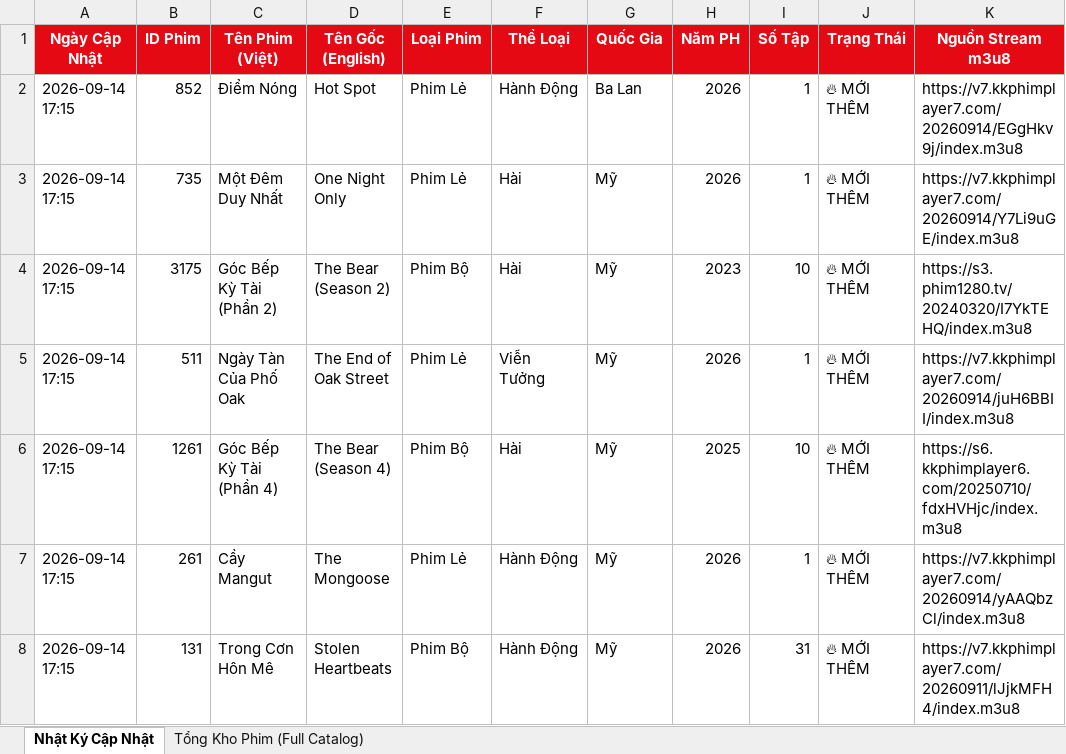
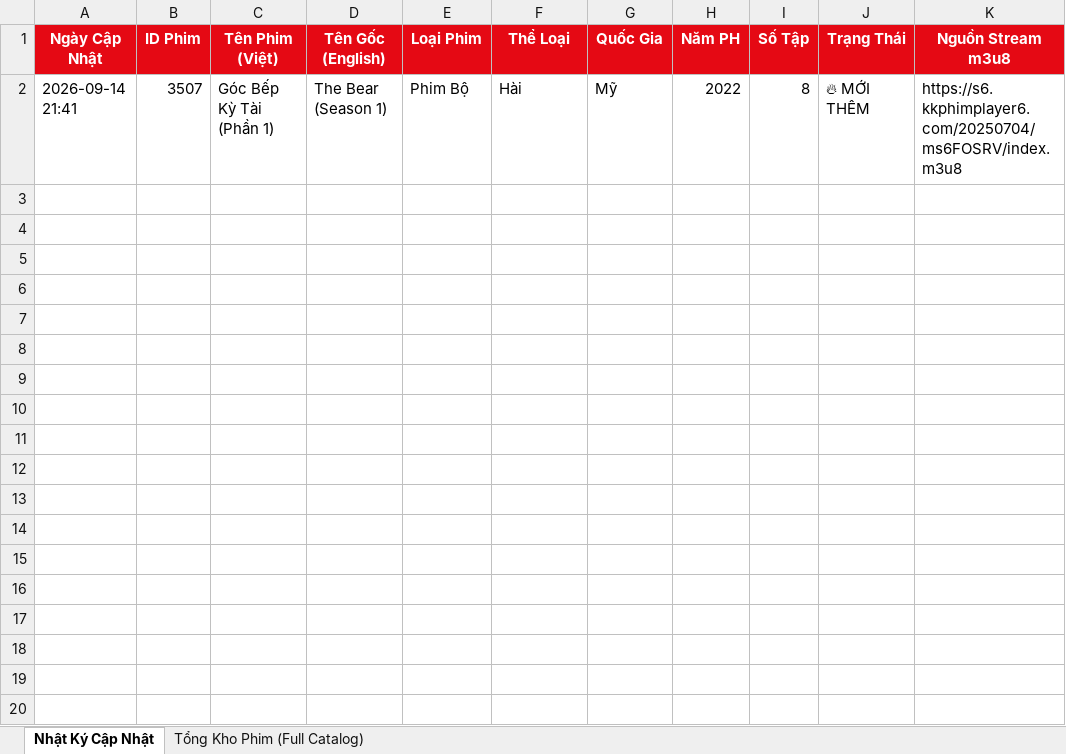
Before and after one commit to exorcisthb/Phim, an Excel workbook: movie_changes_report.xlsx, sheet Nhật Ký Cập Nhật, drawn as a sheet; values as stored, in another font and other column widths than the file's, no borders; removed rows and columns are numbered as before the commit, all else as after; the diff names each change by its address in the sheet, - before the commit and + after, or states it on an @@ line.

```diff
--- a/movie_changes_report.xlsx (sheet Nhật Ký Cập Nhật)
+++ b/movie_changes_report.xlsx (sheet Nhật Ký Cập Nhật)
-row 2: 2026-09-14 17:15 | 852 | Điểm Nóng | Hot Spot | Phim Lẻ | Hành Động | Ba Lan | 2026 | 1 | 🔥 MỚI THÊM | https://v7.kkphimplayer7.com/20260914/EGgHkv9j/index.m3u8
-row 3: 2026-09-14 17:15 | 735 | Một Đêm Duy Nhất | One Night Only | Phim Lẻ | Hài | Mỹ | 2026 | 1 | 🔥 MỚI THÊM | https://v7.kkphimplayer7.com/20260914/Y7Li9uGE/index.m3u8
-row 4: 2026-09-14 17:15 | 3175 | Góc Bếp Kỳ Tài (Phần 2) | The Bear (Season 2) | Phim Bộ | Hài | Mỹ | 2023 | 10 | 🔥 MỚI THÊM | https://s3.phim1280.tv/20240320/I7YkTEHQ/index.m3u8
-row 5: 2026-09-14 17:15 | 511 | Ngày Tàn Của Phố Oak | The End of Oak Street | Phim Lẻ | Viễn Tưởng | Mỹ | 2026 | 1 | 🔥 MỚI THÊM | https://v7.kkphimplayer7.com/20260914/juH6BBII/index.m3u8
-A2 (Ngày Cập Nhật): 2026-09-14 17:15
+A2 (Ngày Cập Nhật): 2026-09-14 21:41
-B2 (ID Phim): 1261
+B2 (ID Phim): 3507
-C2 (Tên Phim (Việt)): Góc Bếp Kỳ Tài (Phần 4)
+C2 (Tên Phim (Việt)): Góc Bếp Kỳ Tài (Phần 1)
-D2 (Tên Gốc (English)): The Bear (Season 4)
+D2 (Tên Gốc (English)): The Bear (Season 1)
-H2 (Năm PH): 2025
+H2 (Năm PH): 2022
-I2 (Số Tập): 10
+I2 (Số Tập): 8
-K2 (Nguồn Stream m3u8): https://s6.kkphimplayer6.com/20250710/fdxHVHjc/index.m3u8
+K2 (Nguồn Stream m3u8): https://s6.kkphimplayer6.com/20250704/ms6FOSRV/index.m3u8
-row 7: 2026-09-14 17:15 | 261 | Cầy Mangut | The Mongoose | Phim Lẻ | Hành Động | Mỹ | 2026 | 1 | 🔥 MỚI THÊM | https://v7.kkphimplayer7.com/20260914/yAAQbzCl/index.m3u8
-row 8: 2026-09-14 17:15 | 131 | Trong Cơn Hôn Mê | Stolen Heartbeats | Phim Bộ | Hành Động | Mỹ | 2026 | 31 | 🔥 MỚI THÊM | https://v7.kkphimplayer7.com/20260911/lJjkMFH4/index.m3u8
```
Also changed, not shown: sheet Tổng Kho Phim (Full Catalog), 2 other files.
